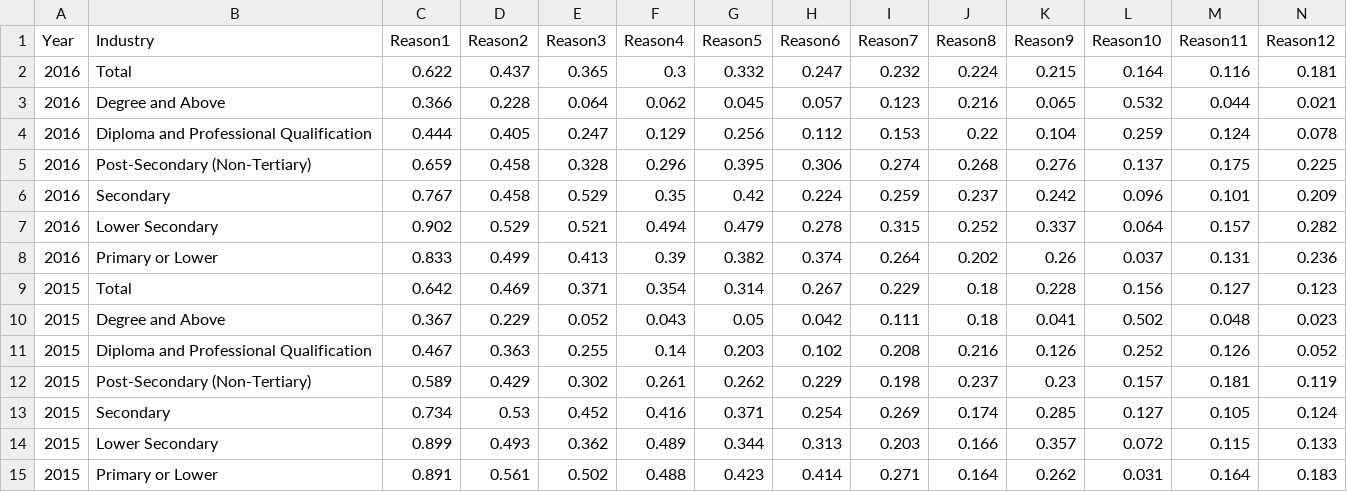
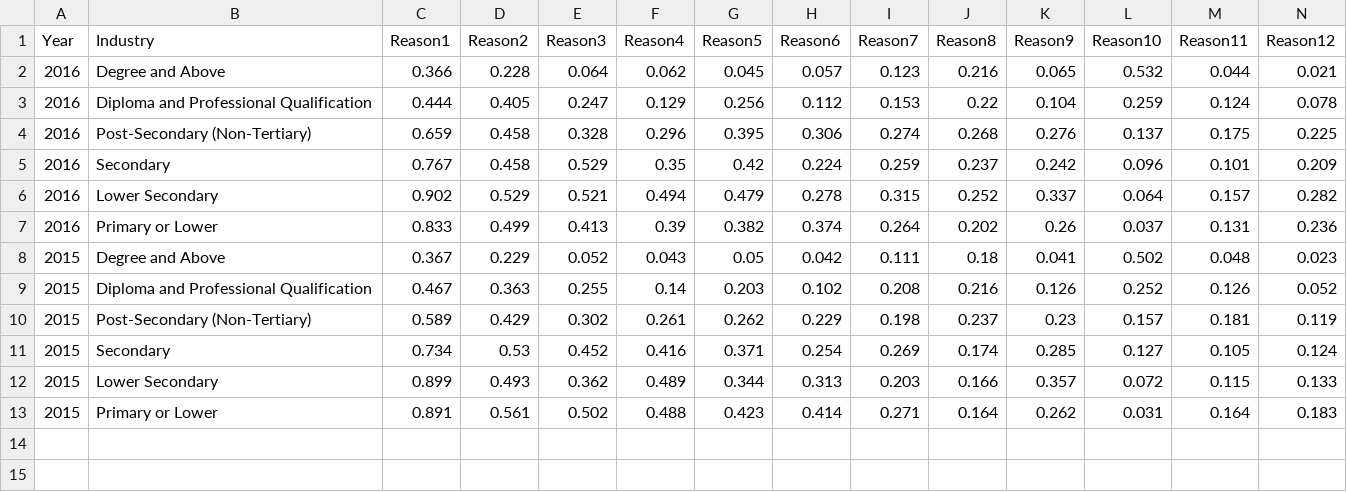
Before and after one commit to wuhuu/IS428_VA_Duo, a CSV file: data/vacancyReason_education.csv, drawn as a sheet; only a part is shown; rows hold the shown columns only; the diff names each change by its address in the sheet, - before the commit and + after, or states it on an @@ line.

```diff
--- a/data/vacancyReason_education.csv
+++ b/data/vacancyReason_education.csv
-row 2: 2016 | Total | 0.622 | 0.437 | 0.365 | 0.3 | 0.332 | 0.247 | 0.232 | 0.224 | 0.215 | 0.164 | 0.116 | 0.181
-row 9: 2015 | Total | 0.642 | 0.469 | 0.371 | 0.354 | 0.314 | 0.267 | 0.229 | 0.18 | 0.228 | 0.156 | 0.127 | 0.123
```
Also changed, not shown: data/vacancyReason_industry.csv, 1 other file.
